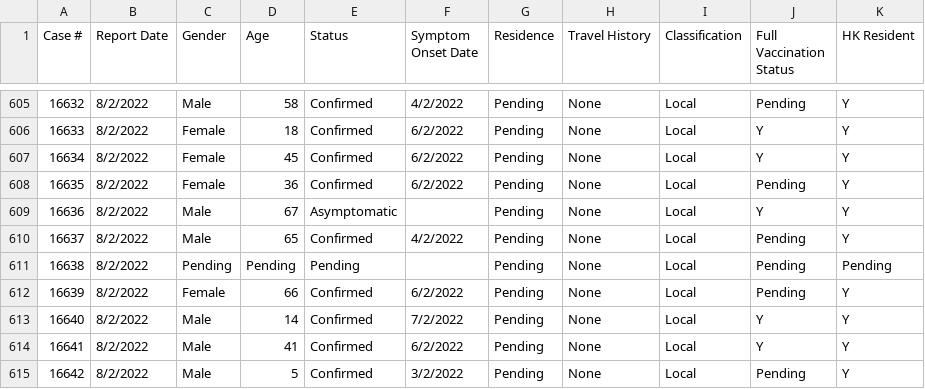
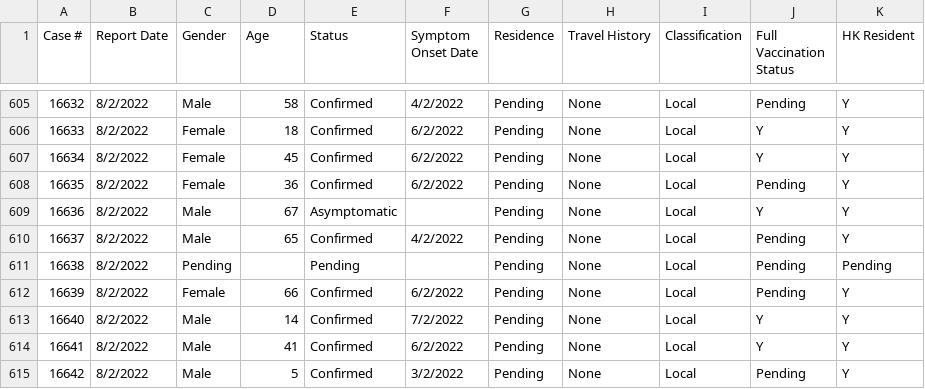
Before and after one commit to julianschiavo/HKCovid, a CSV file: daily/2022-02-08.csv, drawn as a sheet; only a part is shown, gaps mark what is left out; the diff covers the shown part only.

```diff
--- a/daily/2022-02-08.csv
+++ b/daily/2022-02-08.csv
@@ -610,3 +610,3 @@
 16637,8/2/2022,Male,65,Confirmed,4/2/2022,Pending,None,Local,Pending,Y
-16638,8/2/2022,Pending,Pending,Pending,,Pending,None,Local,Pending,Pending
+16638,8/2/2022,Pending,,Pending,,Pending,None,Local,Pending,Pending
 16639,8/2/2022,Female,66,Confirmed,6/2/2022,Pending,None,Local,Pending,Y
```
Also changed, not shown: 5 edited cells elsewhere in this file, daily/2022-02-07.csv.
